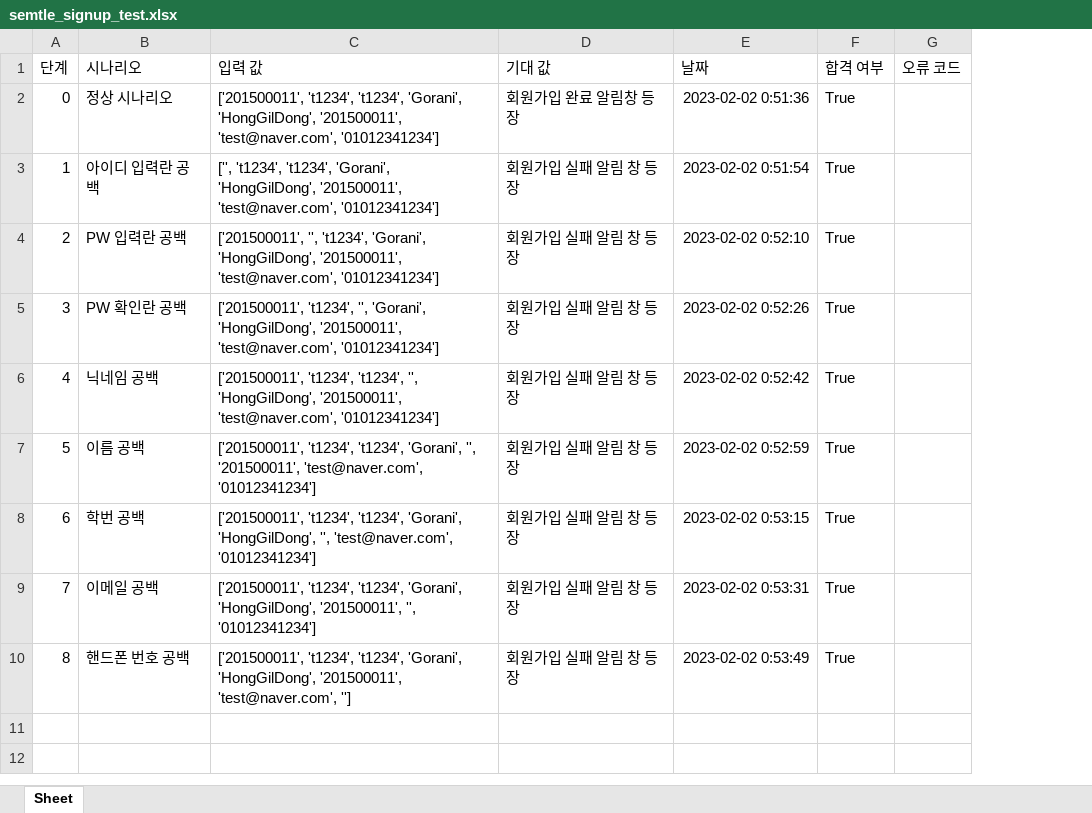
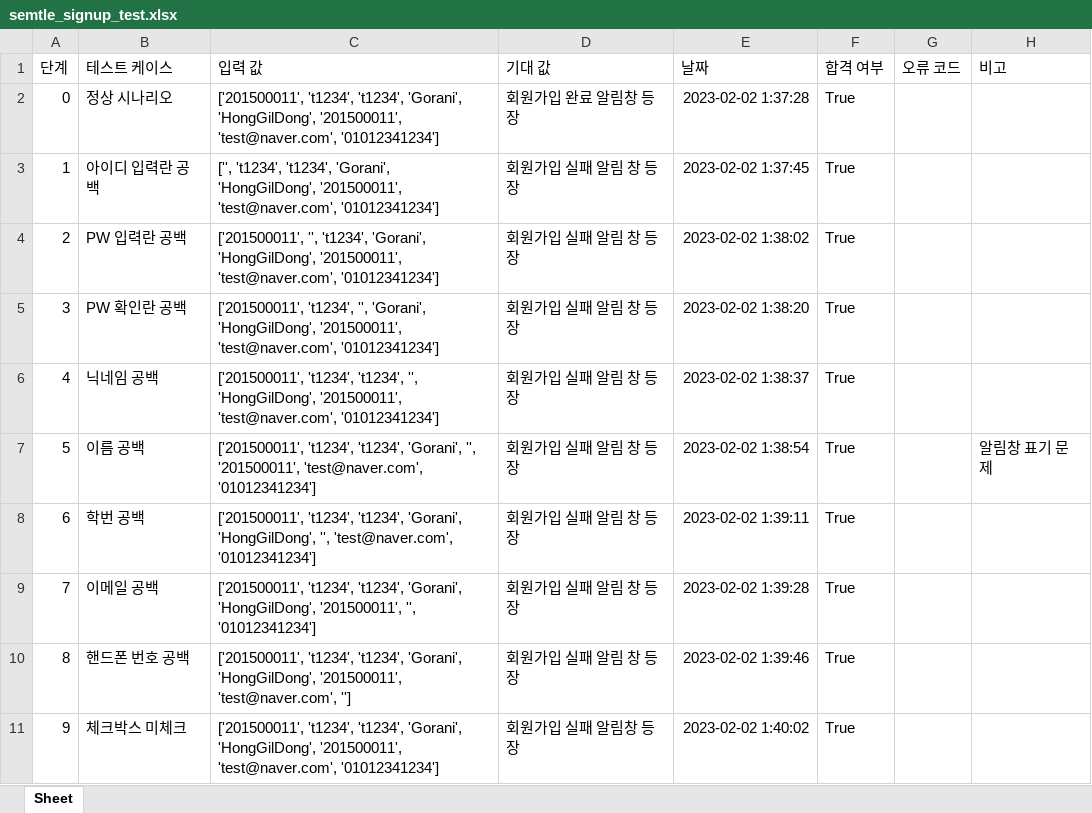
Before and after one commit to SemtleManager/Test-Automation-Script, an Excel workbook: semtle_signup_test.xlsx, sheet Sheet, drawn as a sheet; values as stored, in another font and other column widths than the file's, no borders; the diff names each change by its address in the sheet, - before the commit and + after, or states it on an @@ line.

```diff
--- a/semtle_signup_test.xlsx (sheet Sheet)
+++ b/semtle_signup_test.xlsx (sheet Sheet)
+column H (비고), row 7: 알림창 표기 문제
-B1: 시나리오
+B1: 테스트 케이스
-E2 (날짜): 2023-02-02 0:51:36
+E2 (날짜): 2023-02-02 1:37:28
-E3 (날짜): 2023-02-02 0:51:54
+E3 (날짜): 2023-02-02 1:37:45
-E4 (날짜): 2023-02-02 0:52:10
+E4 (날짜): 2023-02-02 1:38:02
-E5 (날짜): 2023-02-02 0:52:26
+E5 (날짜): 2023-02-02 1:38:20
-E6 (날짜): 2023-02-02 0:52:42
+E6 (날짜): 2023-02-02 1:38:37
-E7 (날짜): 2023-02-02 0:52:59
+E7 (날짜): 2023-02-02 1:38:54
-E8 (날짜): 2023-02-02 0:53:15
+E8 (날짜): 2023-02-02 1:39:11
-E9 (날짜): 2023-02-02 0:53:31
+E9 (날짜): 2023-02-02 1:39:28
-E10 (날짜): 2023-02-02 0:53:49
+E10 (날짜): 2023-02-02 1:39:46
+row 11: 9 | 체크박스 미체크 | ['201500011', 't1234', 't1234', 'Gorani', 'HongGilDong', '201500011', 'test@naver.com', '01012341234'] | 회원가입 실패 알림창 등장 | 2023-02-02 1:40:02 | True
```
Also changed, not shown: semtle_login_test.xlsx, 2 other files.
